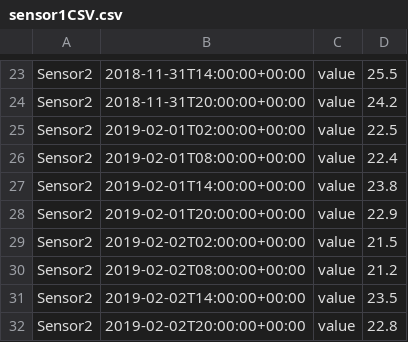
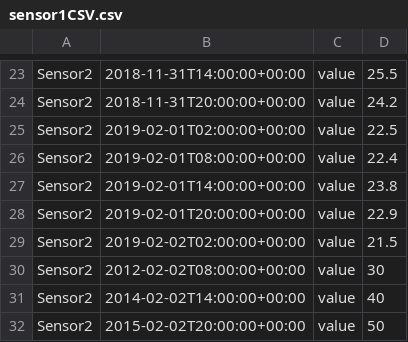
Before and after one commit to Almadanmp/project, a CSV file: resources/csv/sensor1CSV.csv, drawn as a sheet; only a part is shown, gaps mark what is left out.

```diff
--- a/resources/csv/sensor1CSV.csv
+++ b/resources/csv/sensor1CSV.csv
@@ -29,4 +29,4 @@ Sensor2,2019-02-01T20:00:00+00:00,"value",22.9
 Sensor2,2019-02-02T02:00:00+00:00,"value",21.5
-Sensor2,2019-02-02T08:00:00+00:00,"value",21.2
-Sensor2,2019-02-02T14:00:00+00:00,"value",23.5
-Sensor2,2019-02-02T20:00:00+00:00,"value",22.8
+Sensor2,2012-02-02T08:00:00+00:00,"value",30
+Sensor2,2014-02-02T14:00:00+00:00,"value",40
+Sensor2,2015-02-02T20:00:00+00:00,"value",50
```
Also changed, not shown: 2 other files.
